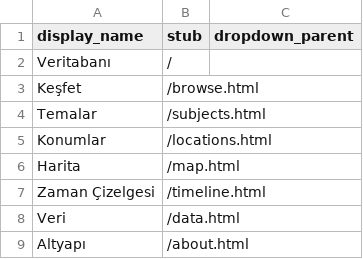
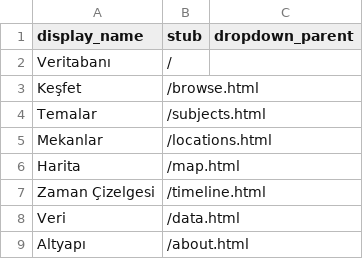
Before and after one commit to digitalottomans/demo, a CSV file: _data/config-nav.csv, drawn as a sheet.

Commit message:
upp

```diff
--- a/_data/config-nav.csv
+++ b/_data/config-nav.csv
@@ -4,3 +4,3 @@ Keşfet,/browse.html
 Temalar,/subjects.html
-Konumlar,/locations.html
+Mekanlar,/locations.html
 Harita,/map.html
```
